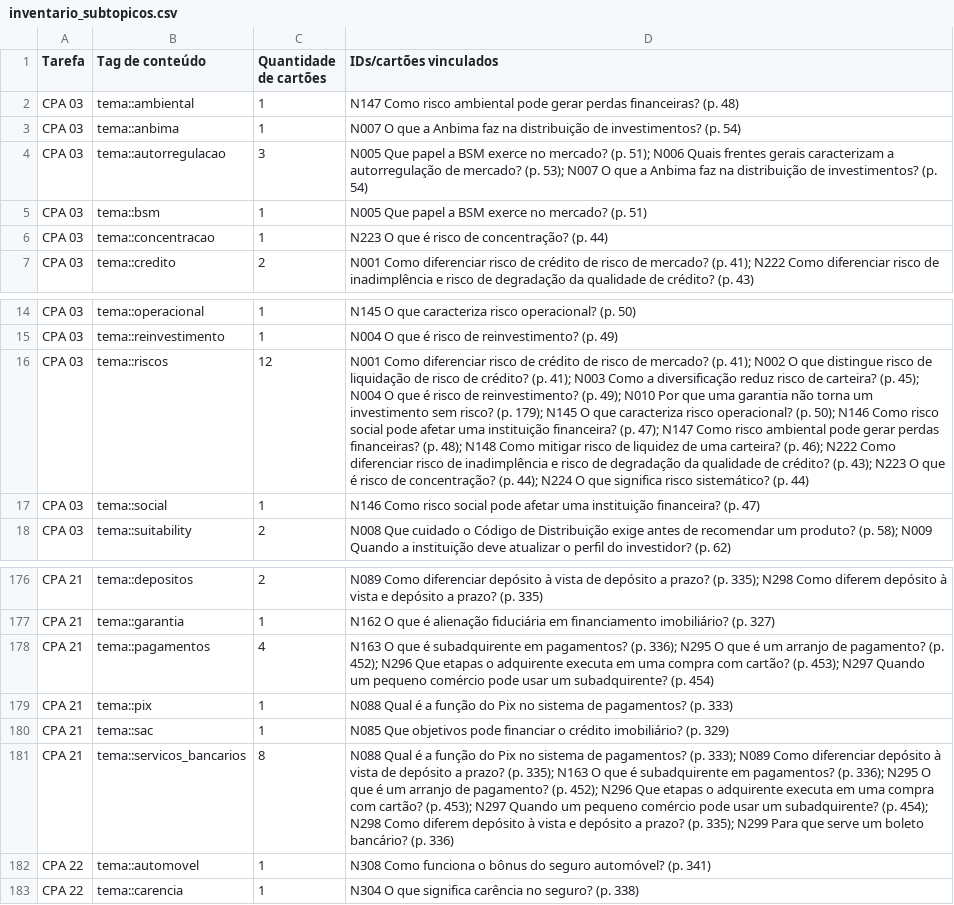
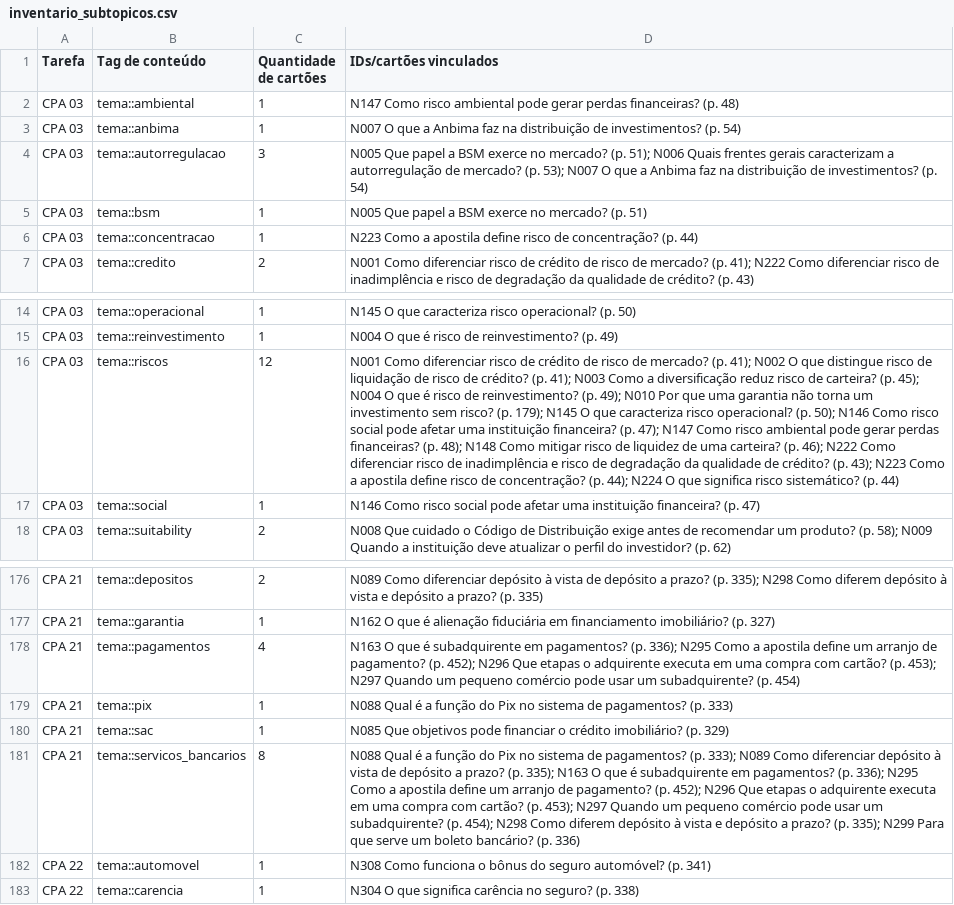
Before and after one commit to brunomartinsmv/flashcards, a CSV file: flashcards/cpa/apostila/inventario_subtopicos.csv, drawn as a sheet; only a part is shown, gaps mark what is left out; the diff names each change by its address in the sheet, - before the commit and + after, or states it on an @@ line.

```diff
--- a/flashcards/cpa/apostila/inventario_subtopicos.csv
+++ b/flashcards/cpa/apostila/inventario_subtopicos.csv
-D6 (IDs/cartões vinculados): N223 O que é risco de…
+D6 (IDs/cartões vinculados): N223 Como a apostila define risco de…
-D16 (IDs/cartões vinculados): …43); N223 O que é risco de…
+D16 (IDs/cartões vinculados): …43); N223 Como a apostila define risco de…
-D178 (IDs/cartões vinculados): …336); N295 O que é um arranjo…
+D178 (IDs/cartões vinculados): …336); N295 Como a apostila define um arranjo…
-D181 (IDs/cartões vinculados): …336); N295 O que é um arranjo…
+D181 (IDs/cartões vinculados): …336); N295 Como a apostila define um arranjo…
```
Also changed, not shown: flashcards/cpa/03 - Riscos, mitigação e autorregulação.csv, flashcards/cpa/21 - Crédito imobiliário, consórcio e serviços bancários.csv, 14 other files.
